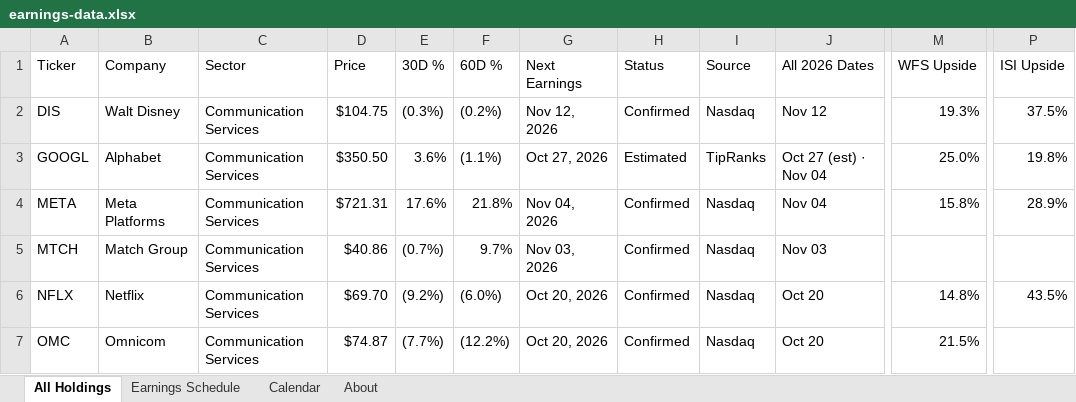
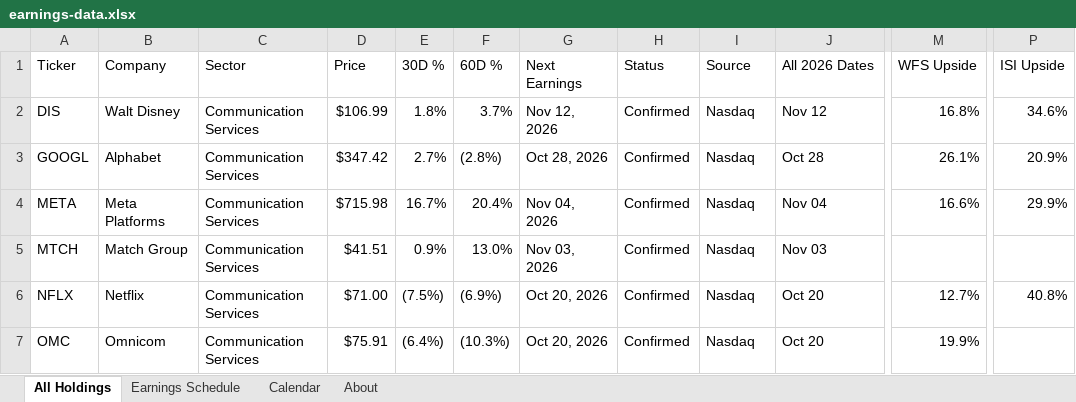
Before and after one commit to alexpkatz/earnings-calendar, an Excel workbook: earnings-data.xlsx, sheet All Holdings, drawn as a sheet; only a part is shown, gaps mark what is left out; values as stored, in another font and other column widths than the file's, no cell formats; table styles not drawn; the diff covers the shown part only; the diff names each change by its address in the sheet, - before the commit and + after, or states it on an @@ line.

```diff
--- a/earnings-data.xlsx (sheet All Holdings)
+++ b/earnings-data.xlsx (sheet All Holdings)
-D2 (Price): $104.75
+D2 (Price): $106.99
-E2 (30D %): (0.3%)
+E2 (30D %): 1.8%
-F2 (60D %): (0.2%)
+F2 (60D %): 3.7%
-M2 (WFS Upside): 19.3%
+M2 (WFS Upside): 16.8%
-P2 (ISI Upside): 37.5%
+P2 (ISI Upside): 34.6%
-D3 (Price): $350.50
+D3 (Price): $347.42
-E3 (30D %): 3.6%
+E3 (30D %): 2.7%
-F3 (60D %): (1.1%)
+F3 (60D %): (2.8%)
-G3 (Next Earnings): Oct 27, 2026
+G3 (Next Earnings): Oct 28, 2026
-H3 (Status): Estimated
+H3 (Status): Confirmed
-I3 (Source): TipRanks
+I3 (Source): Nasdaq
-J3 (All 2026 Dates): Oct 27 (est) · Nov 04
+J3 (All 2026 Dates): Oct 28
-M3 (WFS Upside): 25.0%
+M3 (WFS Upside): 26.1%
-P3 (ISI Upside): 19.8%
+P3 (ISI Upside): 20.9%
-D4 (Price): $721.31
+D4 (Price): $715.98
-E4 (30D %): 17.6%
+E4 (30D %): 16.7%
-F4 (60D %): 21.8%
+F4 (60D %): 20.4%
-M4 (WFS Upside): 15.8%
+M4 (WFS Upside): 16.6%
-P4 (ISI Upside): 28.9%
+P4 (ISI Upside): 29.9%
-D5 (Price): $40.86
+D5 (Price): $41.51
-E5 (30D %): (0.7%)
+E5 (30D %): 0.9%
-F5 (60D %): 9.7%
+F5 (60D %): 13.0%
-D6 (Price): $69.70
+D6 (Price): $71.00
-E6 (30D %): (9.2%)
+E6 (30D %): (7.5%)
-F6 (60D %): (6.0%)
+F6 (60D %): (6.9%)
-M6 (WFS Upside): 14.8%
+M6 (WFS Upside): 12.7%
-P6 (ISI Upside): 43.5%
+P6 (ISI Upside): 40.8%
-D7 (Price): $74.87
+D7 (Price): $75.91
-E7 (30D %): (7.7%)
+E7 (30D %): (6.4%)
-F7 (60D %): (12.2%)
+F7 (60D %): (10.3%)
-M7 (WFS Upside): 21.5%
+M7 (WFS Upside): 19.9%
```
Also changed, not shown: 1284 edited cells elsewhere in this sheet, sheet Earnings Schedule, sheet Calendar, sheet About, cell formats, 1 other file.
